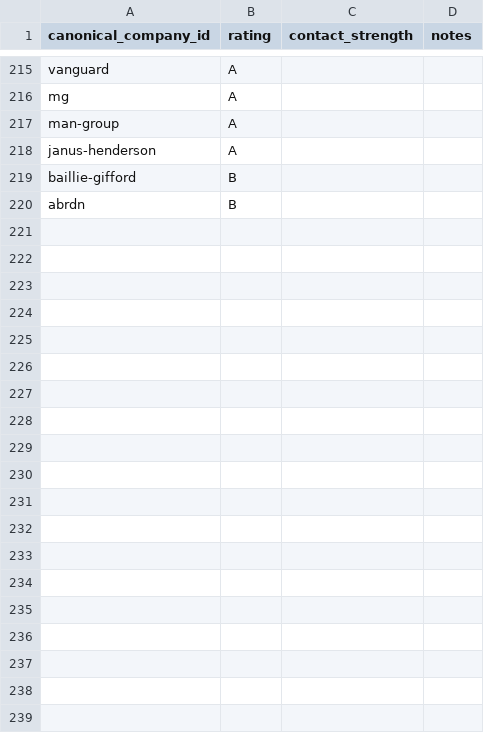
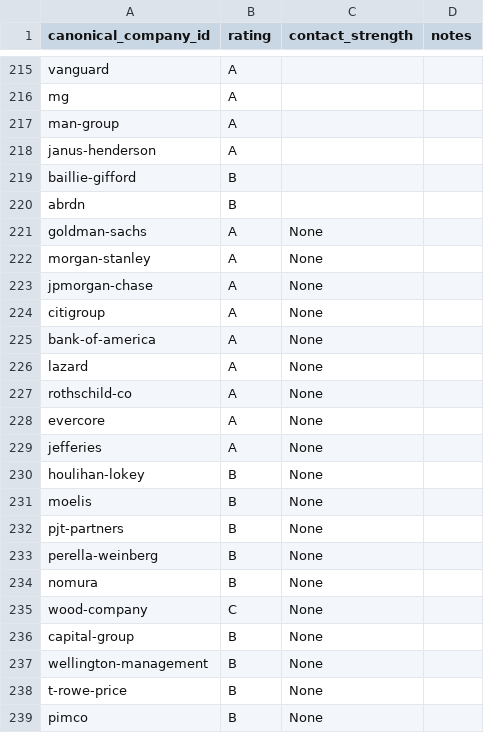
Before and after one commit to ORosa10/ProfessionalDashboard, a CSV file: data/company_ratings.csv, drawn as a sheet; only a part is shown, gaps mark what is left out; the diff covers the shown part only; the diff names each change by its address in the sheet, - before the commit and + after, or states it on an @@ line.

Commit message:
Update company ratings from Streamlit

```diff
--- a/data/company_ratings.csv
+++ b/data/company_ratings.csv
+row 221: goldman-sachs | A | None
+row 222: morgan-stanley | A | None
+row 223: jpmorgan-chase | A | None
+row 224: citigroup | A | None
+row 225: bank-of-america | A | None
+row 226: lazard | A | None
+row 227: rothschild-co | A | None
+row 228: evercore | A | None
+row 229: jefferies | A | None
+row 230: houlihan-lokey | B | None
+row 231: moelis | B | None
+row 232: pjt-partners | B | None
+row 233: perella-weinberg | B | None
+row 234: nomura | B | None
+row 235: wood-company | C | None
+row 236: capital-group | B | None
+row 237: wellington-management | B | None
+row 238: t-rowe-price | B | None
+row 239: pimco | B | None
```
Also changed, not shown: 23 added rows elsewhere in this file.
